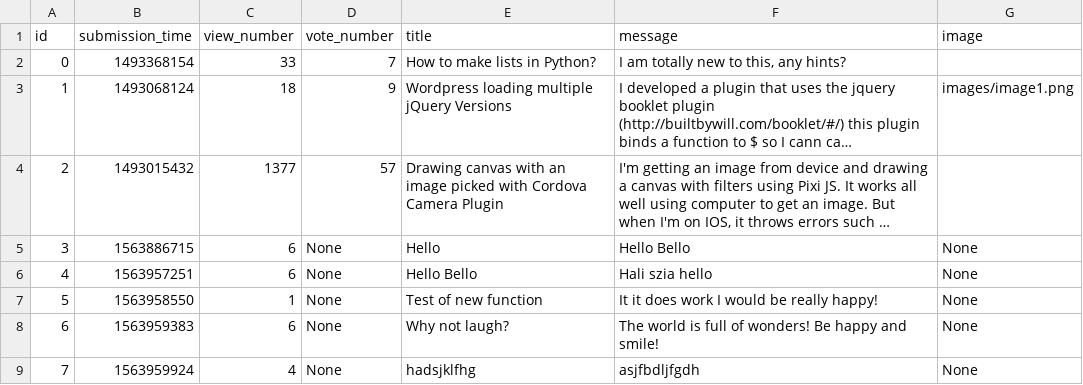
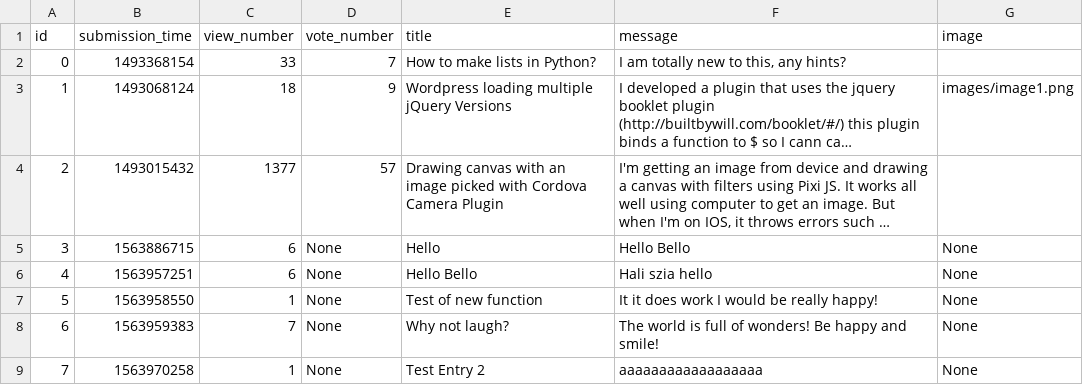
Before and after one commit to MParoczi/ask-mate-python, a CSV file: sample_data/question.csv, drawn as a sheet; long unchanged cells end in …; the diff names each change by its address in the sheet, - before the commit and + after, or states it on an @@ line.

```diff
--- a/sample_data/question.csv
+++ b/sample_data/question.csv
-C8 (view_number): 6
+C8 (view_number): 7
-B9 (submission_time): 1563959924
+B9 (submission_time): 1563970258
-C9 (view_number): 4
+C9 (view_number): 1
-E9 (title): hadsjklfhg
+E9 (title): Test Entry 2
-F9 (message): asjfbdljfgdh
+F9 (message): aaaaaaaaaaaaaaaaaa
```
Also changed, not shown: sample_data/answer.csv, 3 other files.
